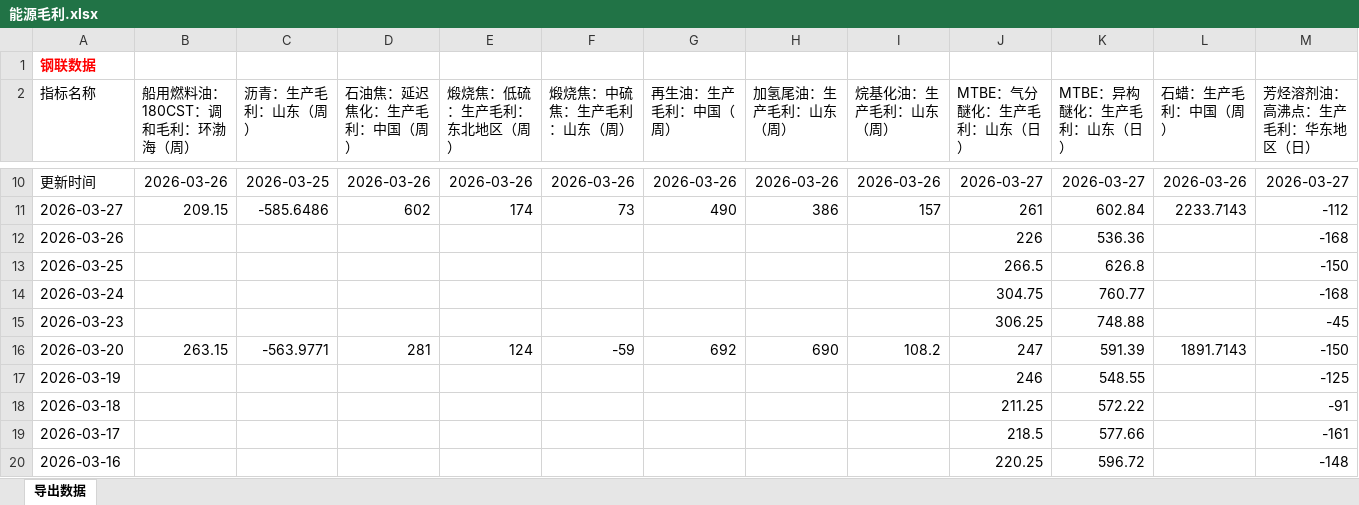
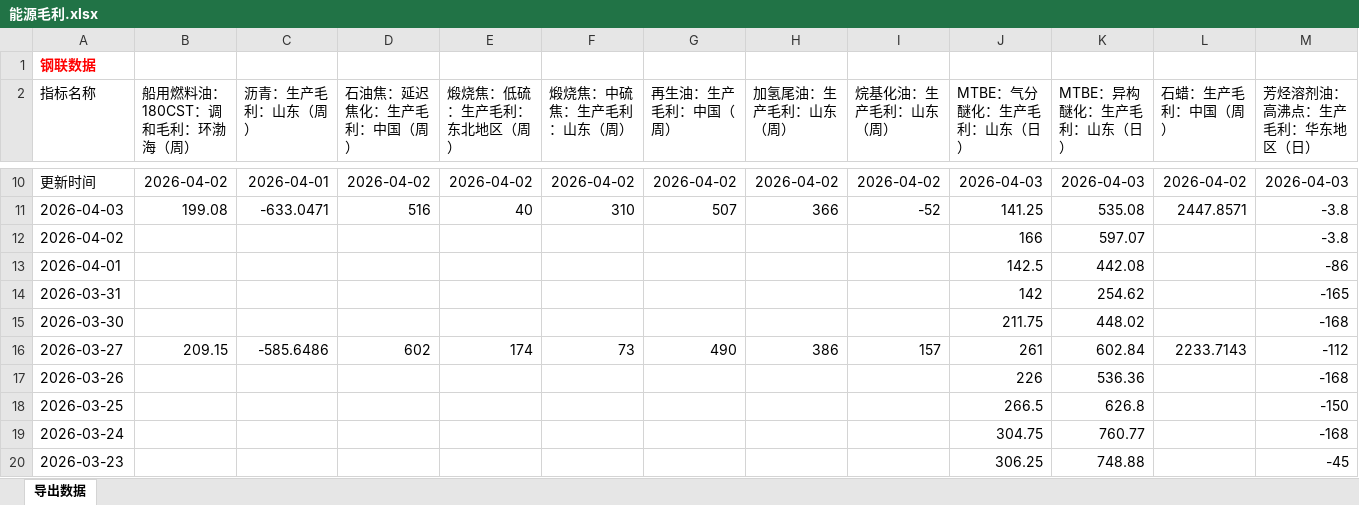
Before and after one commit to lyq0528fred/chem-tracker, an Excel workbook: data/能源毛利.xlsx, sheet 导出数据, drawn as a sheet; only a part is shown, gaps mark what is left out; the shorter side is filled out with more unchanged rows; values as stored, in another font and other column widths than the file's, no borders; rows hold the shown columns only; the diff covers the shown part only; the diff names each change by its address in the sheet, - before the commit and + after, or states it on an @@ line.

```diff
--- a/data/能源毛利.xlsx (sheet 导出数据)
+++ b/data/能源毛利.xlsx (sheet 导出数据)
-B10 (船用燃料油：180CST：调和毛利：环渤海（周）): 2026-03-26
+B10 (船用燃料油：180CST：调和毛利：环渤海（周）): 2026-04-02
-C10 (沥青：生产毛利：山东（周）): 2026-03-25
+C10 (沥青：生产毛利：山东（周）): 2026-04-01
-D10 (石油焦：延迟焦化：生产毛利：中国（周）): 2026-03-26
+D10 (石油焦：延迟焦化：生产毛利：中国（周）): 2026-04-02
-E10 (煅烧焦：低硫：生产毛利：东北地区（周）): 2026-03-26
+E10 (煅烧焦：低硫：生产毛利：东北地区（周）): 2026-04-02
-F10 (煅烧焦：中硫焦：生产毛利：山东（周）): 2026-03-26
+F10 (煅烧焦：中硫焦：生产毛利：山东（周）): 2026-04-02
-G10 (再生油：生产毛利：中国（周）): 2026-03-26
+G10 (再生油：生产毛利：中国（周）): 2026-04-02
-H10 (加氢尾油：生产毛利：山东（周）): 2026-03-26
+H10 (加氢尾油：生产毛利：山东（周）): 2026-04-02
-I10 (烷基化油：生产毛利：山东（周）): 2026-03-26
+I10 (烷基化油：生产毛利：山东（周）): 2026-04-02
-J10 (MTBE：气分醚化：生产毛利：山东（日）): 2026-03-27
+J10 (MTBE：气分醚化：生产毛利：山东（日）): 2026-04-03
-K10 (MTBE：异构醚化：生产毛利：山东（日）): 2026-03-27
+K10 (MTBE：异构醚化：生产毛利：山东（日）): 2026-04-03
-L10 (石蜡：生产毛利：中国（周）): 2026-03-26
+L10 (石蜡：生产毛利：中国（周）): 2026-04-02
-M10 (芳烃溶剂油：高沸点：生产毛利：华东地区（日）): 2026-03-27
+M10 (芳烃溶剂油：高沸点：生产毛利：华东地区（日）): 2026-04-03
+row 11: 2026-04-03 | 199.08 | -633.0471 | 516 | 40 | 310 | 507 | 366 | -52 | 141.25 | 535.08 | 2447.8571 | -3.8
+row 12: 2026-04-02 |  |  |  |  |  |  |  |  | 166 | 597.07 |  | -3.8
+row 13: 2026-04-01 |  |  |  |  |  |  |  |  | 142.5 | 442.08 |  | -86
+row 14: 2026-03-31 |  |  |  |  |  |  |  |  | 142 | 254.62 |  | -165
+row 15: 2026-03-30 |  |  |  |  |  |  |  |  | 211.75 | 448.02 |  | -168
```
Also changed, not shown: 27 edited cells elsewhere in this sheet.
